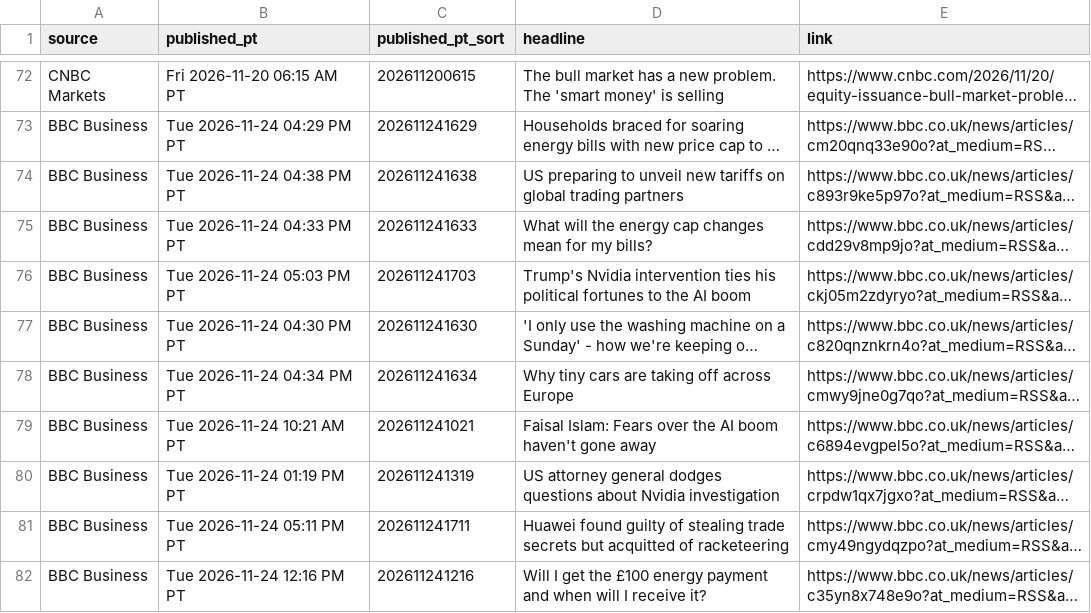
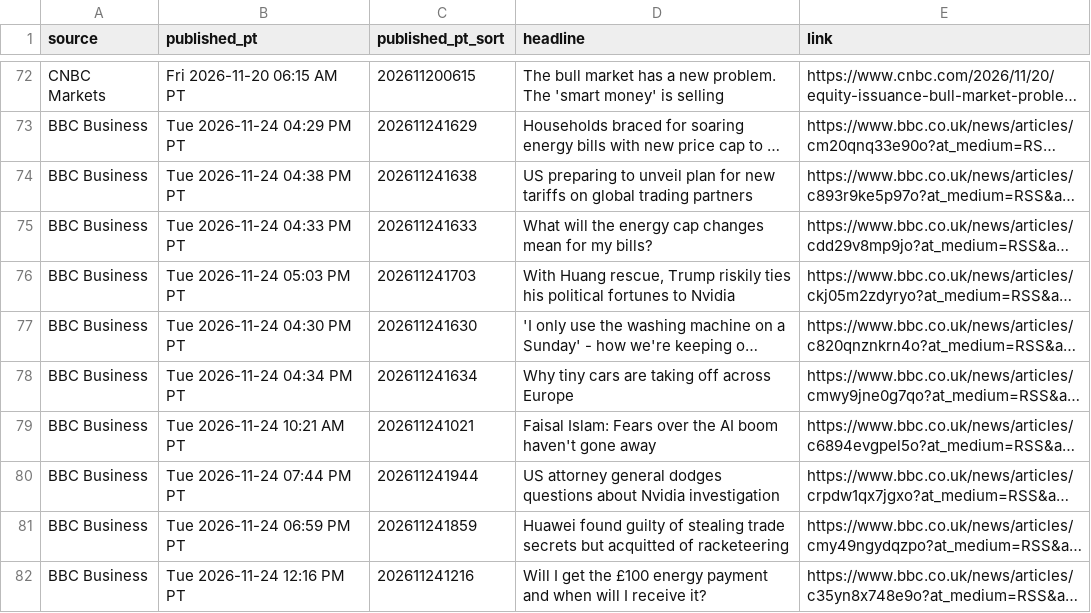
Before and after one commit to PatelNicknp/nicks-edge-dashboard, a CSV file: output/news.csv, drawn as a sheet; only a part is shown, gaps mark what is left out; long unchanged cells end in …; the diff names each change by its address in the sheet, - before the commit and + after, or states it on an @@ line.

```diff
--- a/output/news.csv
+++ b/output/news.csv
-D74 (headline): …to unveil new tariffs…
+D74 (headline): …to unveil plan for new tariffs…
-D76 (headline): Trump's Nvidia intervention ties his political fortunes to the AI boom
+D76 (headline): With Huang rescue, Trump riskily ties his political fortunes to Nvidia
-B80 (published_pt): Tue 2026-11-24 01:19 PM PT
+B80 (published_pt): Tue 2026-11-24 07:44 PM PT
-C80 (published_pt_sort): 202611241319
+C80 (published_pt_sort): 202611241944
-B81 (published_pt): Tue 2026-11-24 05:11 PM PT
+B81 (published_pt): Tue 2026-11-24 06:59 PM PT
-C81 (published_pt_sort): 202611241711
+C81 (published_pt_sort): 202611241859
```
Also changed, not shown: cache/news.csv, output/momentum.csv, 23 other files.
